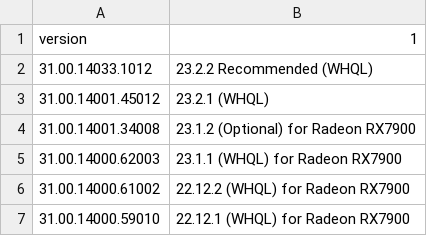
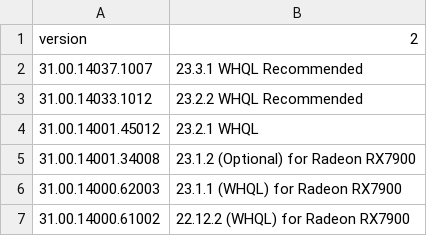
Before and after one commit to CrushBug/DXDiagParse, a CSV file: driverDecodeAMD.csv, drawn as a sheet; only a part is shown; the shorter side is filled out with more unchanged rows.

Commit message:
Added AMD 23.3.1 driver details.

```diff
--- a/driverDecodeAMD.csv
+++ b/driverDecodeAMD.csv
@@ -1,4 +1,5 @@
-version,1
-31.00.14033.1012,23.2.2 Recommended (WHQL)
-31.00.14001.45012,23.2.1 (WHQL)
+version,2
+31.00.14037.1007,23.3.1 WHQL Recommended
+31.00.14033.1012,23.2.2 WHQL Recommended
+31.00.14001.45012,23.2.1 WHQL
 31.00.14001.34008,23.1.2 (Optional) for Radeon RX7900
```
